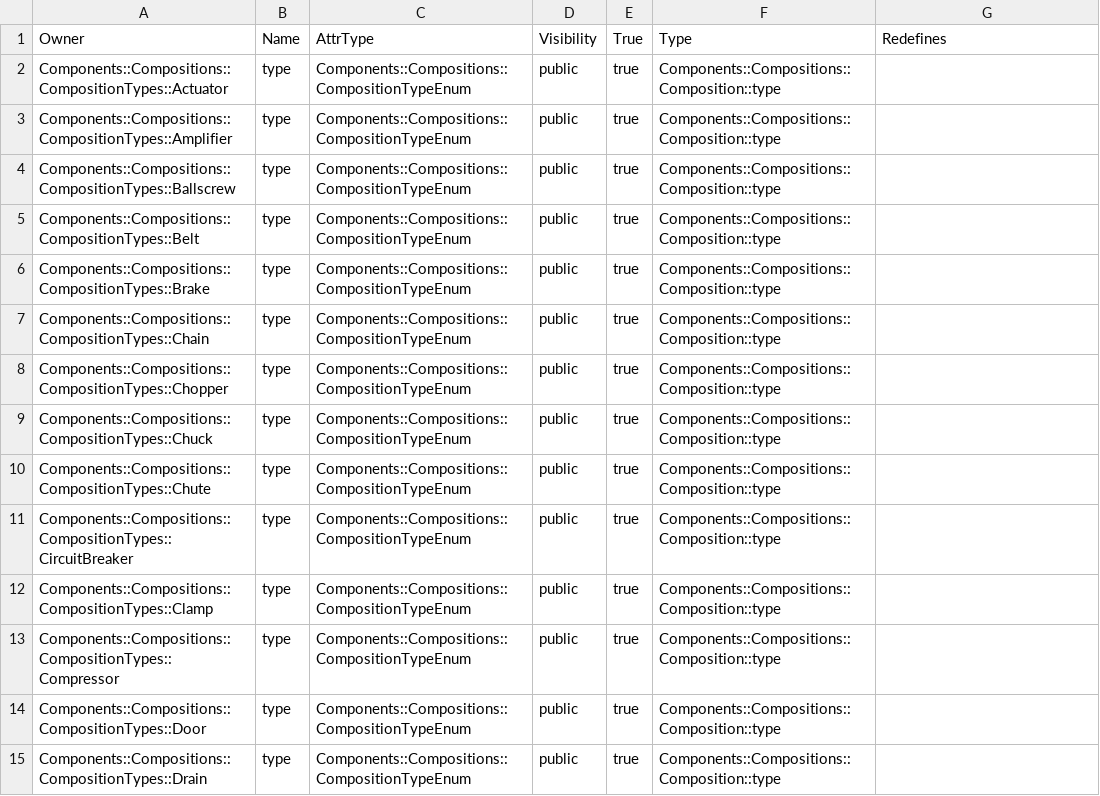
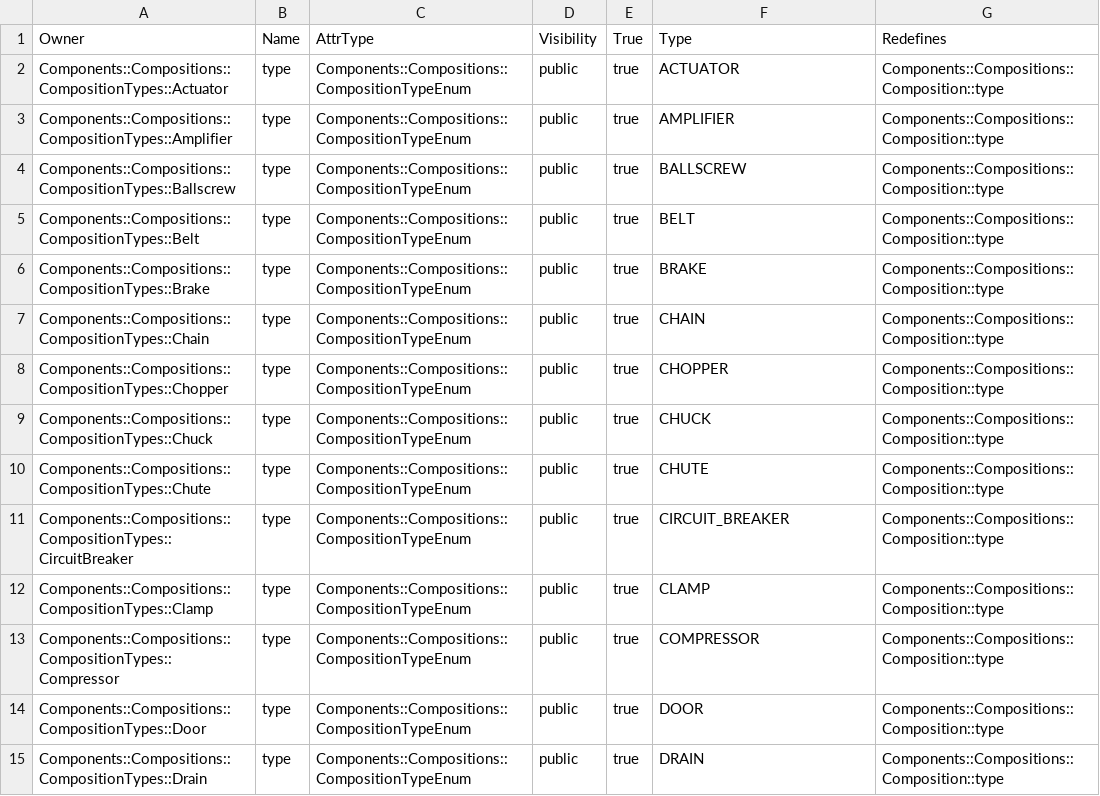
Before and after one commit to mtconnect/standard_doc_generator, a CSV file: deglossifier/Models/composition_attributes.csv, drawn as a sheet; only a part is shown; the diff covers the shown part only.

```diff
--- a/deglossifier/Models/composition_attributes.csv
+++ b/deglossifier/Models/composition_attributes.csv
@@ -1,15 +1,15 @@
 Owner,Name,AttrType,Visibility,True,Type,Redefines
-Components::Compositions::CompositionTypes::Actuator,type,Components::Compositions::CompositionTypeEnum,public,true,Components::Compositions::Composition::type
-Components::Compositions::CompositionTypes::Amplifier,type,Components::Compositions::CompositionTypeEnum,public,true,Components::Compositions::Composition::type
-Components::Compositions::CompositionTypes::Ballscrew,type,Components::Compositions::CompositionTypeEnum,public,true,Components::Compositions::Composition::type
-Components::Compositions::CompositionTypes::Belt,type,Components::Compositions::CompositionTypeEnum,public,true,Components::Compositions::Composition::type
-Components::Compositions::CompositionTypes::Brake,type,Components::Compositions::CompositionTypeEnum,public,true,Components::Compositions::Composition::type
-Components::Compositions::CompositionTypes::Chain,type,Components::Compositions::CompositionTypeEnum,public,true,Components::Compositions::Composition::type
-Components::Compositions::CompositionTypes::Chopper,type,Components::Compositions::CompositionTypeEnum,public,true,Components::Compositions::Composition::type
-Components::Compositions::CompositionTypes::Chuck,type,Components::Compositions::CompositionTypeEnum,public,true,Components::Compositions::Composition::type
-Components::Compositions::CompositionTypes::Chute,type,Components::Compositions::CompositionTypeEnum,public,true,Components::Compositions::Composition::type
-Components::Compositions::CompositionTypes::CircuitBreaker,type,Components::Compositions::CompositionTypeEnum,public,true,Components::Compositions::Composition::type
-Components::Compositions::CompositionTypes::Clamp,type,Components::Compositions::CompositionTypeEnum,public,true,Components::Compositions::Composition::type
-Components::Compositions::CompositionTypes::Compressor,type,Components::Compositions::CompositionTypeEnum,public,true,Components::Compositions::Composition::type
-Components::Compositions::CompositionTypes::Door,type,Components::Compositions::CompositionTypeEnum,public,true,Components::Compositions::Composition::type
-Components::Compositions::CompositionTypes::Drain,type,Components::Compositions::CompositionTypeEnum,public,true,Components::Compositions::Composition::type
+Components::Compositions::CompositionTypes::Actuator,type,Components::Compositions::CompositionTypeEnum,public,true,ACTUATOR,Components::Compositions::Composition::type
+Components::Compositions::CompositionTypes::Amplifier,type,Components::Compositions::CompositionTypeEnum,public,true,AMPLIFIER,Components::Compositions::Composition::type
+Components::Compositions::CompositionTypes::Ballscrew,type,Components::Compositions::CompositionTypeEnum,public,true,BALLSCREW,Components::Compositions::Composition::type
+Components::Compositions::CompositionTypes::Belt,type,Components::Compositions::CompositionTypeEnum,public,true,BELT,Components::Compositions::Composition::type
+Components::Compositions::CompositionTypes::Brake,type,Components::Compositions::CompositionTypeEnum,public,true,BRAKE,Components::Compositions::Composition::type
+Components::Compositions::CompositionTypes::Chain,type,Components::Compositions::CompositionTypeEnum,public,true,CHAIN,Components::Compositions::Composition::type
+Components::Compositions::CompositionTypes::Chopper,type,Components::Compositions::CompositionTypeEnum,public,true,CHOPPER,Components::Compositions::Composition::type
+Components::Compositions::CompositionTypes::Chuck,type,Components::Compositions::CompositionTypeEnum,public,true,CHUCK,Components::Compositions::Composition::type
+Components::Compositions::CompositionTypes::Chute,type,Components::Compositions::CompositionTypeEnum,public,true,CHUTE,Components::Compositions::Composition::type
+Components::Compositions::CompositionTypes::CircuitBreaker,type,Components::Compositions::CompositionTypeEnum,public,true,CIRCUIT_BREAKER,Components::Compositions::Composition::type
+Components::Compositions::CompositionTypes::Clamp,type,Components::Compositions::CompositionTypeEnum,public,true,CLAMP,Components::Compositions::Composition::type
+Components::Compositions::CompositionTypes::Compressor,type,Components::Compositions::CompositionTypeEnum,public,true,COMPRESSOR,Components::Compositions::Composition::type
+Components::Compositions::CompositionTypes::Door,type,Components::Compositions::CompositionTypeEnum,public,true,DOOR,Components::Compositions::Composition::type
+Components::Compositions::CompositionTypes::Drain,type,Components::Compositions::CompositionTypeEnum,public,true,DRAIN,Components::Compositions::Composition::type
```
Also changed, not shown: 54 edited cells elsewhere in this file, deglossifier/Models/composition_enum.csv, 1 other file.
